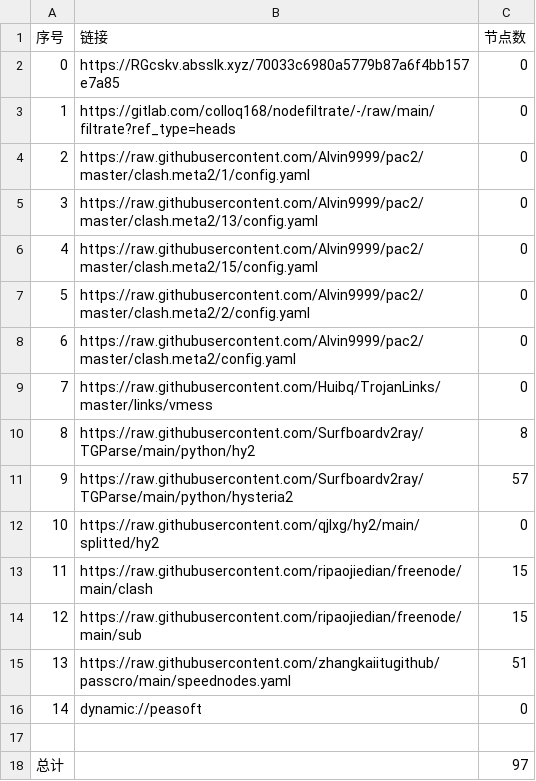
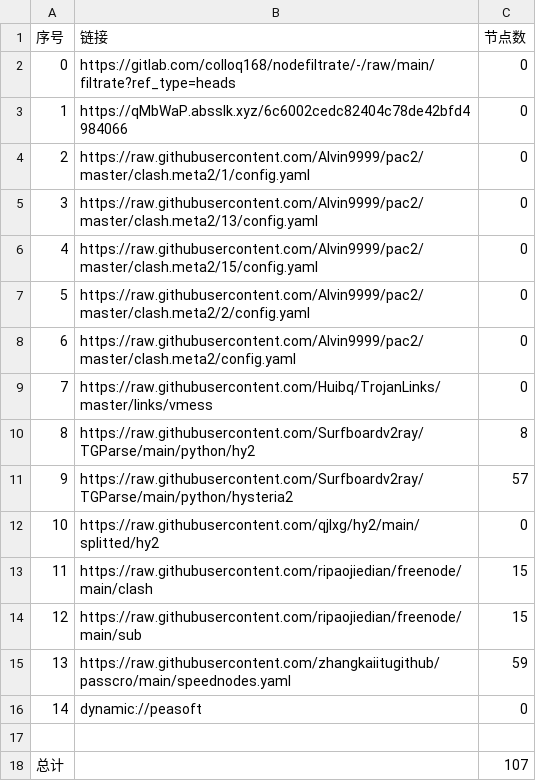
Before and after one commit to hanxiaochan/AutoMergePublicNodes, a CSV file: list_result.csv, drawn as a sheet.

```diff
--- a/list_result.csv
+++ b/list_result.csv
@@ -1,4 +1,4 @@
 序号,链接,节点数
-0,https://RGcskv.absslk.xyz/70033c6980a5779b87a6f4bb157e7a85,0
-1,https://gitlab.com/colloq168/nodefiltrate/-/raw/main/filtrate?ref_type=heads,0
+0,https://gitlab.com/colloq168/nodefiltrate/-/raw/main/filtrate?ref_type=heads,0
+1,https://qMbWaP.absslk.xyz/6c6002cedc82404c78de42bfd4984066,0
 2,https://raw.githubusercontent.com/Alvin9999/pac2/master/clash.meta2/1/config.yaml,0
@@ -14,5 +14,5 @@
 12,https://raw.githubusercontent.com/ripaojiedian/freenode/main/sub,15
-13,https://raw.githubusercontent.com/zhangkaiitugithub/passcro/main/speednodes.yaml,51
+13,https://raw.githubusercontent.com/zhangkaiitugithub/passcro/main/speednodes.yaml,59
 14,dynamic://peasoft,0
 
-总计,,97
+总计,,107
```
Also changed, not shown: 16 other files.
